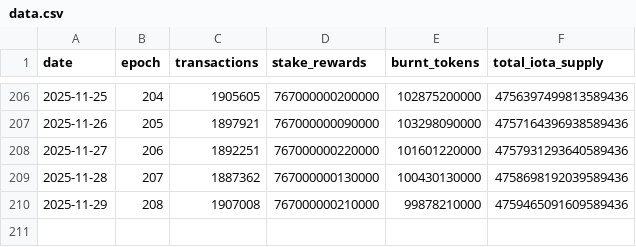
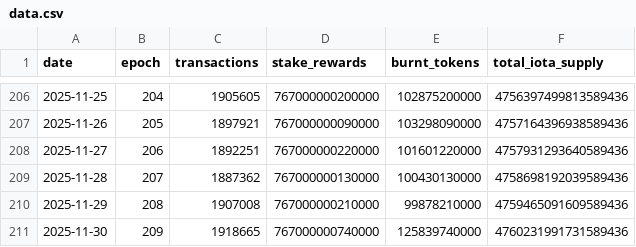
Before and after one commit to patricklangx/patricklangx.github.io, a CSV file: t/iota-rebased-charts/data.csv, drawn as a sheet; only a part is shown, gaps mark what is left out.

```diff
--- a/t/iota-rebased-charts/data.csv
+++ b/t/iota-rebased-charts/data.csv
@@ -210 +210,2 @@ date,epoch,transactions,stake_rewards,burnt_tokens,total_iota_supply
 2025-11-29,208,1907008,767000000210000,99878210000,4759465091609589436
+2025-11-30,209,1918665,767000000740000,125839740000,4760231991731589436
```
